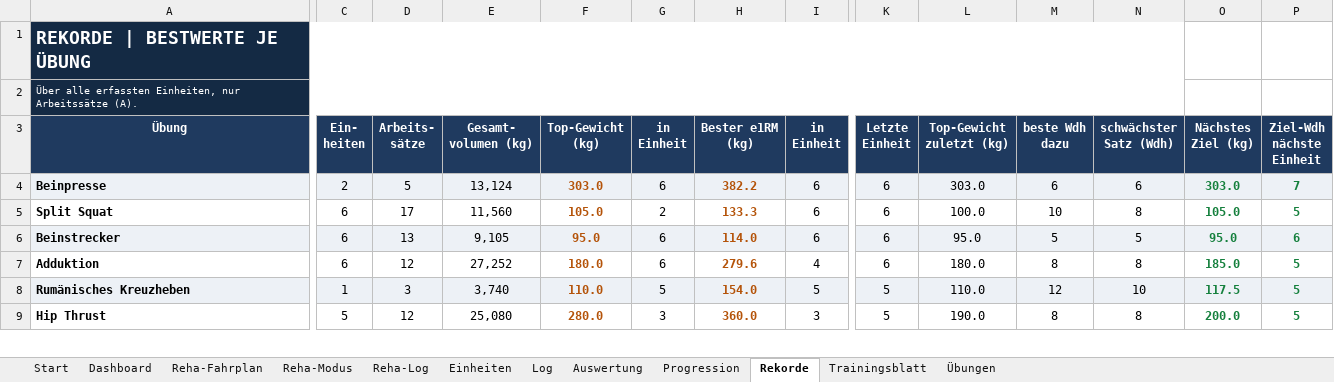
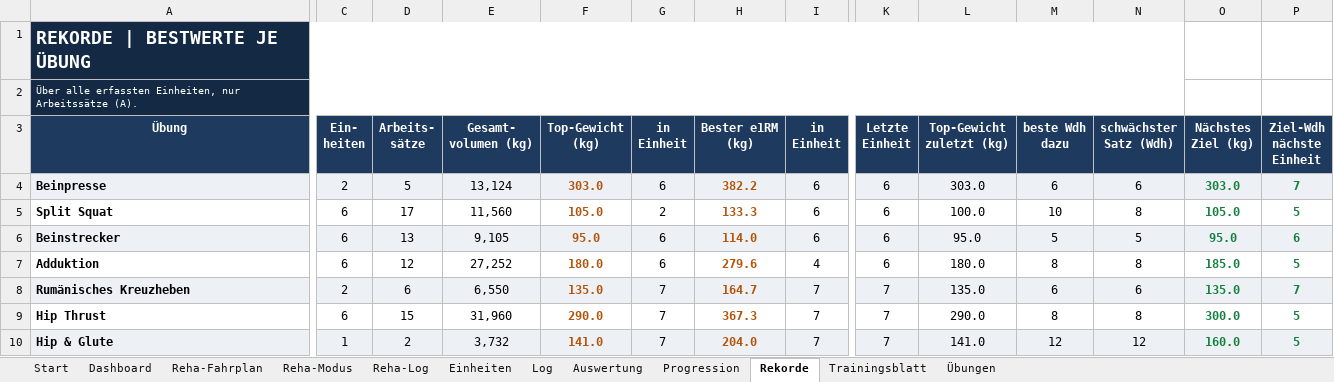
Before and after one commit to Ghostburaq/Burak, an Excel workbook: gym/GymLogbuch_Beine.xlsx, sheet Rekorde, drawn as a sheet; only a part is shown, gaps mark what is left out; values as stored, in another font and other column widths than the file's, no borders; conditional formats not drawn; rows hold the shown columns only; the diff covers the shown part only; the diff names each change by its address in the sheet, - before the commit and + after, or states it on an @@ line.

```diff
--- a/gym/GymLogbuch_Beine.xlsx (sheet Rekorde)
+++ b/gym/GymLogbuch_Beine.xlsx (sheet Rekorde)
-C8 (Ein- heiten): 1
+C8 (Ein- heiten): 2
-D8 (Arbeits- sätze): 3
+D8 (Arbeits- sätze): 6
-E8 (Gesamt- volumen (kg)): 3,740
+E8 (Gesamt- volumen (kg)): 6,550
-F8 (Top-Gewicht (kg)): 110.0
+F8 (Top-Gewicht (kg)): 135.0
-G8 (in Einheit): 5
+G8 (in Einheit): 7
-H8 (Bester e1RM (kg)): 154.0
+H8 (Bester e1RM (kg)): 164.7
-I8 (in Einheit): 5
+I8 (in Einheit): 7
-K8:K9 (Letzte Einheit): 5
+K8:K9 (Letzte Einheit): 7
-L8 (Top-Gewicht zuletzt (kg)): 110.0
+L8 (Top-Gewicht zuletzt (kg)): 135.0
-M8 (beste Wdh dazu): 12
+M8 (beste Wdh dazu): 6
-N8 (schwächster Satz (Wdh)): 10
+N8 (schwächster Satz (Wdh)): 6
-O8 (Nächstes Ziel (kg)): 117.5
+O8 (Nächstes Ziel (kg)): 135.0
-P8 (Ziel-Wdh nächste Einheit): 5
+P8 (Ziel-Wdh nächste Einheit): 7
-C9 (Ein- heiten): 5
+C9 (Ein- heiten): 6
-D9 (Arbeits- sätze): 12
+D9 (Arbeits- sätze): 15
-E9 (Gesamt- volumen (kg)): 25,080
+E9 (Gesamt- volumen (kg)): 31,960
-F9 (Top-Gewicht (kg)): 280.0
+F9 (Top-Gewicht (kg)): 290.0
-G9 (in Einheit): 3
+G9 (in Einheit): 7
-H9 (Bester e1RM (kg)): 360.0
+H9 (Bester e1RM (kg)): 367.3
-I9 (in Einheit): 3
+I9 (in Einheit): 7
-L9 (Top-Gewicht zuletzt (kg)): 190.0
+L9 (Top-Gewicht zuletzt (kg)): 290.0
-O9 (Nächstes Ziel (kg)): 200.0
+O9 (Nächstes Ziel (kg)): 300.0
+row 10: Hip & Glute | 1 | 2 | 3,732 | 141.0 | 7 | 204.0 | 7 | 7 | 141.0 | 12 | 12 | 160.0 | 5
```
Also changed, not shown: 1 removed row, 23 edited cells and cell formats elsewhere in this sheet, sheet Trainingsblatt, sheet Log, sheet Progression, sheet Auswertung, sheet Reha-Modus, sheet Dashboard, 3 more sheets, formulas that keep their value, charts or pictures, gym/GymLogbuch_Beine_PreOP.xlsx, 4 other files.
